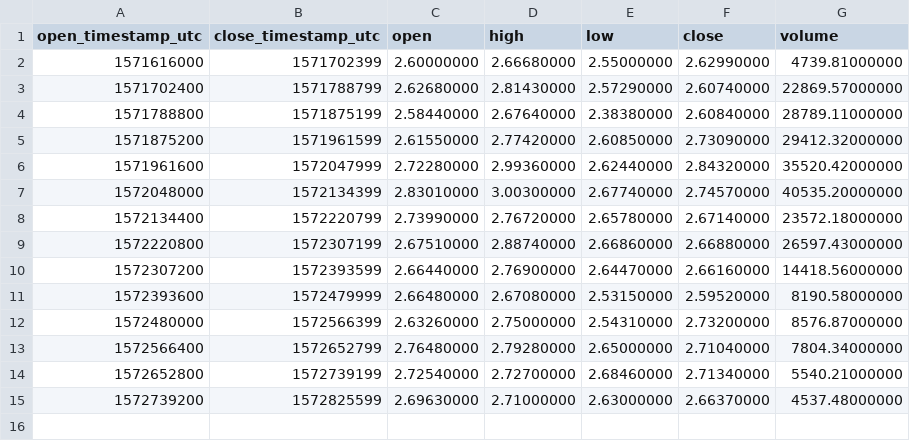
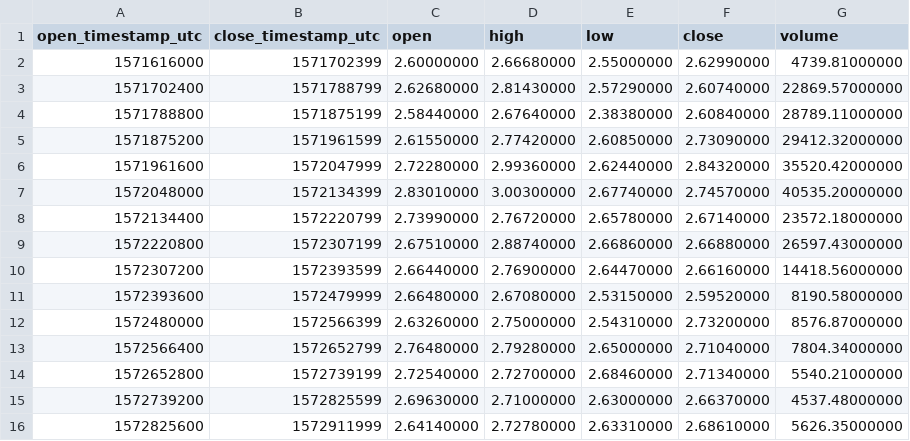
Before and after one commit to cryptobigbro/binance-LINKBUSD, a CSV file: binance-LINKBUSD-1d.csv, drawn as a sheet; the diff names each change by its address in the sheet, - before the commit and + after, or states it on an @@ line.

```diff
--- a/binance-LINKBUSD-1d.csv
+++ b/binance-LINKBUSD-1d.csv
+row 16: 1572825600 | 1572911999 | 2.64140000 | 2.72780000 | 2.63310000 | 2.68610000 | 5626.35000000
```
Also changed, not shown: binance-LINKBUSD-1h.csv, 1 other file.
